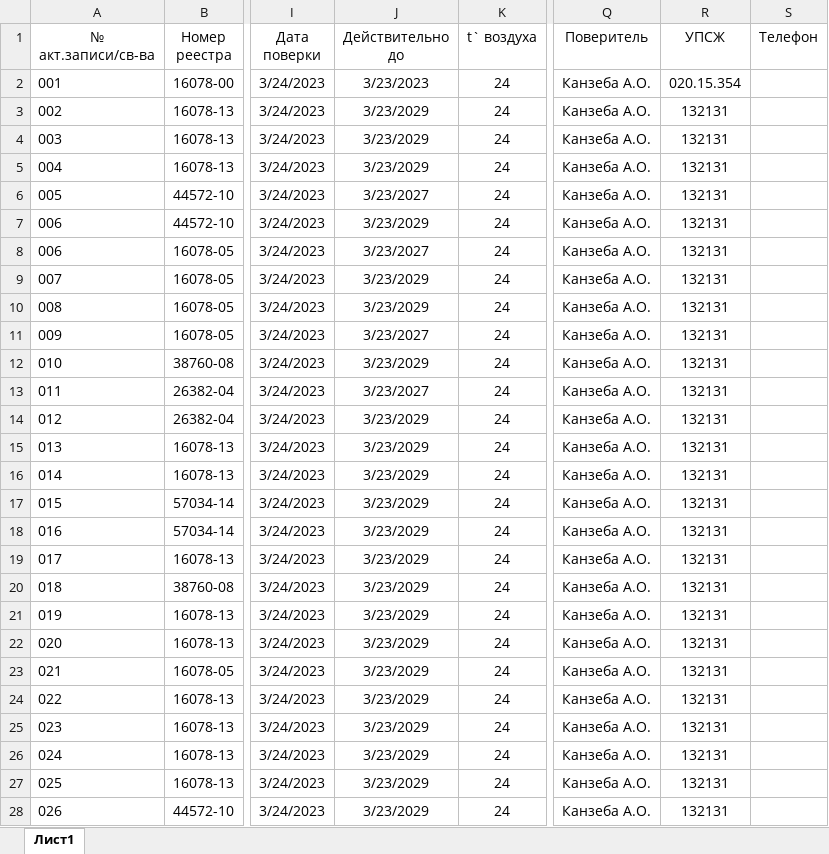
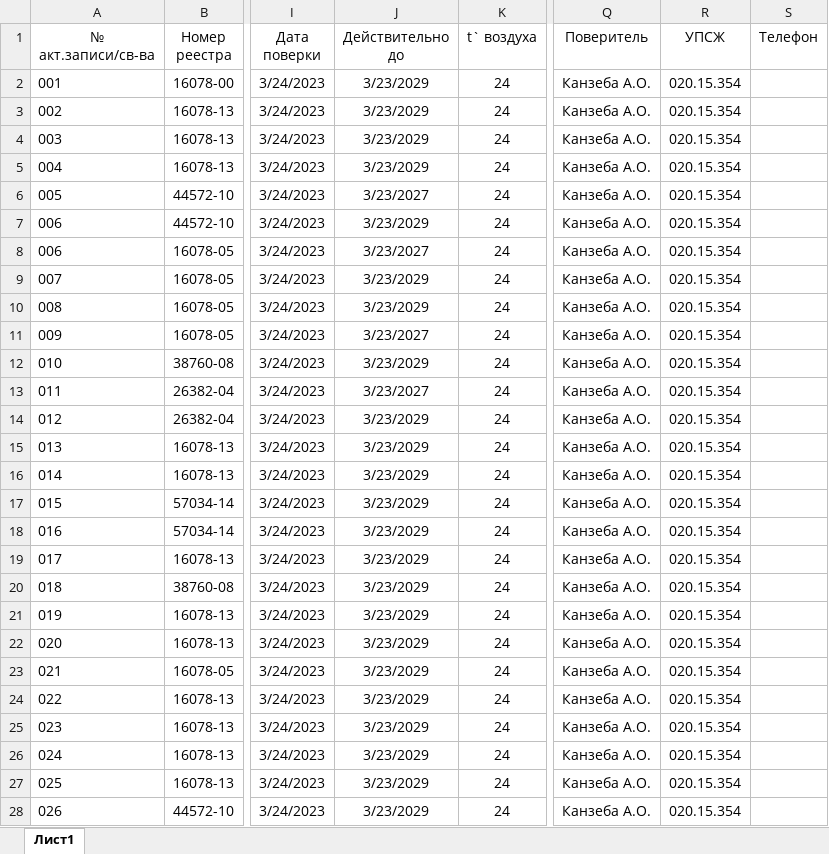
Before and after one commit to Heattehnik/processing_bot, an Excel workbook: temp.xlsx, sheet Лист1, drawn as a sheet; only a part is shown, gaps mark what is left out; values as stored, in another font and other column widths than the file's, no borders; the diff covers the shown part only; the diff names each change by its address in the sheet, - before the commit and + after, or states it on an @@ line.

```diff
--- a/temp.xlsx (sheet Лист1)
+++ b/temp.xlsx (sheet Лист1)
-J2 (Действительно до): 3/23/2023
+J2 (Действительно до): 3/23/2029
-R3:R28 (УПСЖ): 132131
+R3:R28 (УПСЖ): 020.15.354
```
Also changed, not shown: 3 edited cells elsewhere in this sheet, 2 other files.
